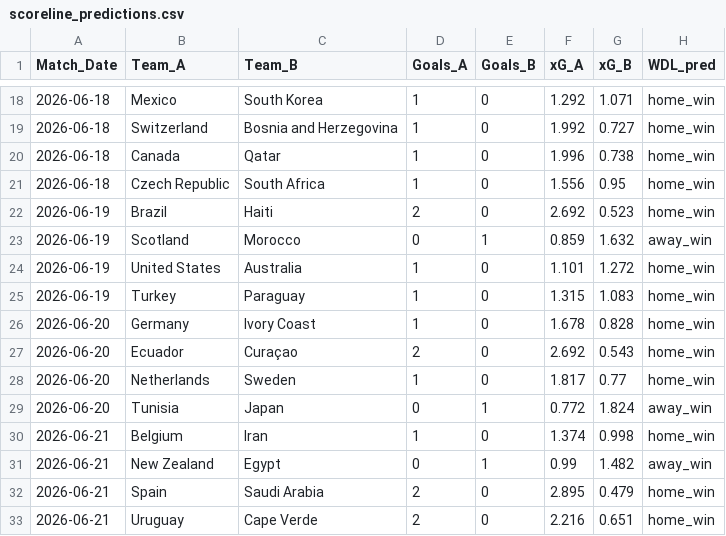
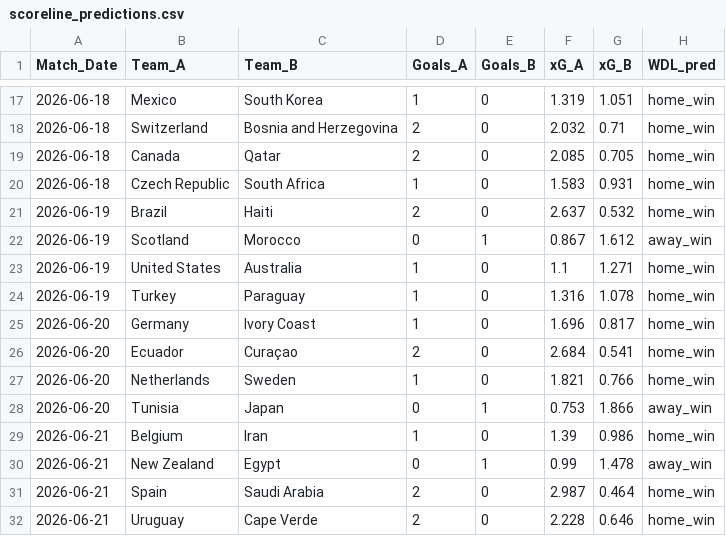
Before and after one commit to vincent-rgb-cpu/WM_2026, a CSV file: output/scoreline_predictions.csv, drawn as a sheet; only a part is shown, gaps mark what is left out; the diff covers the shown part only.

```diff
--- a/output/scoreline_predictions.csv
+++ b/output/scoreline_predictions.csv
@@ -18,16 +17,16 @@ Match_Date,Team_A,Team_B,Goals_A,Goals_B,xG_A,xG_B,WDL_pred
-2026-06-18,Mexico,South Korea,1,0,1.292,1.071,home_win
-2026-06-18,Switzerland,Bosnia and Herzegovina,1,0,1.992,0.727,home_win
-2026-06-18,Canada,Qatar,1,0,1.996,0.738,home_win
-2026-06-18,Czech Republic,South Africa,1,0,1.556,0.95,home_win
-2026-06-19,Brazil,Haiti,2,0,2.692,0.523,home_win
-2026-06-19,Scotland,Morocco,0,1,0.859,1.632,away_win
-2026-06-19,United States,Australia,1,0,1.101,1.272,home_win
-2026-06-19,Turkey,Paraguay,1,0,1.315,1.083,home_win
-2026-06-20,Germany,Ivory Coast,1,0,1.678,0.828,home_win
-2026-06-20,Ecuador,Curaçao,2,0,2.692,0.543,home_win
-2026-06-20,Netherlands,Sweden,1,0,1.817,0.77,home_win
-2026-06-20,Tunisia,Japan,0,1,0.772,1.824,away_win
-2026-06-21,Belgium,Iran,1,0,1.374,0.998,home_win
-2026-06-21,New Zealand,Egypt,0,1,0.99,1.482,away_win
-2026-06-21,Spain,Saudi Arabia,2,0,2.895,0.479,home_win
-2026-06-21,Uruguay,Cape Verde,2,0,2.216,0.651,home_win
+2026-06-18,Mexico,South Korea,1,0,1.319,1.051,home_win
+2026-06-18,Switzerland,Bosnia and Herzegovina,2,0,2.032,0.71,home_win
+2026-06-18,Canada,Qatar,2,0,2.085,0.705,home_win
+2026-06-18,Czech Republic,South Africa,1,0,1.583,0.931,home_win
+2026-06-19,Brazil,Haiti,2,0,2.637,0.532,home_win
+2026-06-19,Scotland,Morocco,0,1,0.867,1.612,away_win
+2026-06-19,United States,Australia,1,0,1.1,1.271,home_win
+2026-06-19,Turkey,Paraguay,1,0,1.316,1.078,home_win
+2026-06-20,Germany,Ivory Coast,1,0,1.696,0.817,home_win
+2026-06-20,Ecuador,Curaçao,2,0,2.684,0.541,home_win
+2026-06-20,Netherlands,Sweden,1,0,1.821,0.766,home_win
+2026-06-20,Tunisia,Japan,0,1,0.753,1.866,away_win
+2026-06-21,Belgium,Iran,1,0,1.39,0.986,home_win
+2026-06-21,New Zealand,Egypt,0,1,0.99,1.478,away_win
+2026-06-21,Spain,Saudi Arabia,2,0,2.987,0.464,home_win
+2026-06-21,Uruguay,Cape Verde,2,0,2.228,0.646,home_win
```
Also changed, not shown: 1 removed row and 100 edited cells elsewhere in this file, output/evaluation_metrics.csv, output/financial_benchmark.csv, 13 other files.
